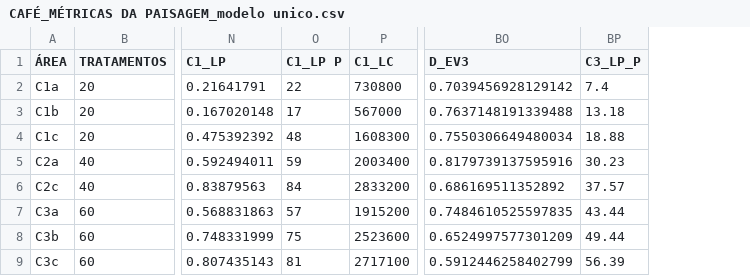
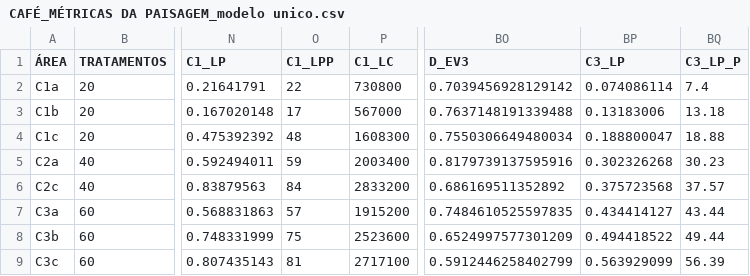
Before and after one commit to juliaflorio/DOUTORADO, a CSV file: CAFÉ_MÉTRICAS DA PAISAGEM_modelo unico.csv, drawn as a sheet; only a part is shown, gaps mark what is left out; the diff names each change by its address in the sheet, - before the commit and + after, or states it on an @@ line.

Commit message:
Add files via upload

```diff
--- a/CAFÉ_MÉTRICAS DA PAISAGEM_modelo unico.csv
+++ b/CAFÉ_MÉTRICAS DA PAISAGEM_modelo unico.csv
+column BP (C3_LP), rows 2-9: 0.074086114 | 0.13183006 | 0.188800047 | 0.302326268 | 0.375723568 | 0.434414127 | 0.494418522 | 0.563929099
-O1: C1_LP P
+O1: C1_LPP
```
